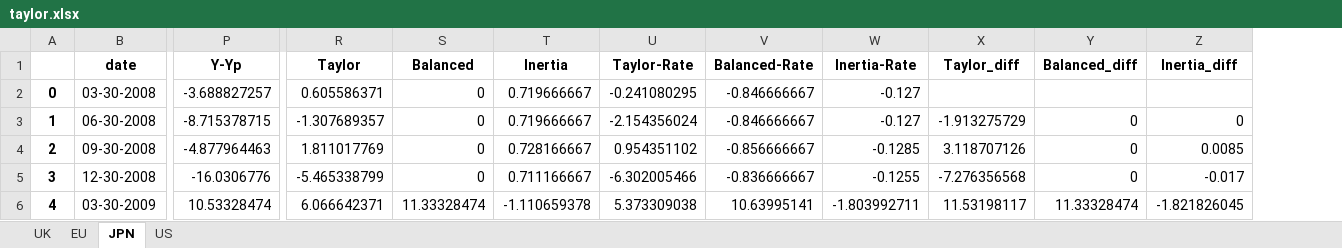
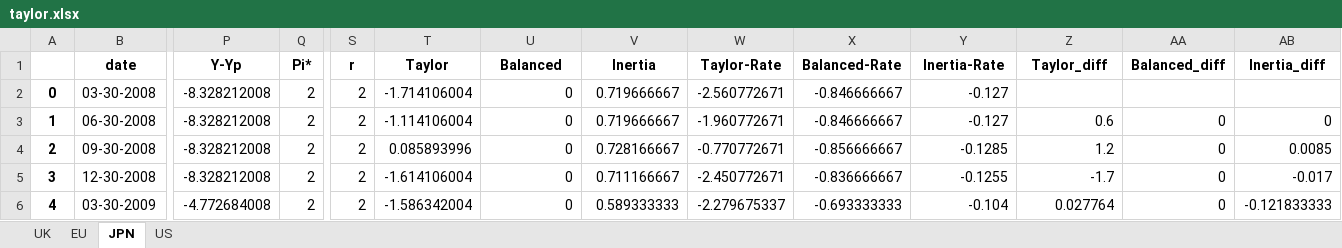
Before and after one commit to Vedia-JerezDaniel/CB, an Excel workbook: EDA/taylor.xlsx, sheet JPN, drawn as a sheet; only a part is shown, gaps mark what is left out; values as stored, in another font and other column widths than the file's, no borders; addresses are those after the commit; the diff covers the shown part only; the diff names each change by its address in the sheet, - before the commit and + after, or states it on an @@ line.

Commit message:
taylor done

```diff
--- a/EDA/taylor.xlsx (sheet JPN)
+++ b/EDA/taylor.xlsx (sheet JPN)
+column Q (Pi*), rows 2-6: all 2
+column S (r), rows 2-6: all 2
-P2 (Y-Yp): -3.688827257
+P2 (Y-Yp): -8.328212008
-T2 (Taylor): 0.605586371
+T2 (Taylor): -1.714106004
-W2 (Taylor-Rate): -0.241080295
+W2 (Taylor-Rate): -2.560772671
-P3 (Y-Yp): -8.715378715
+P3 (Y-Yp): -8.328212008
-T3 (Taylor): -1.307689357
+T3 (Taylor): -1.114106004
-W3 (Taylor-Rate): -2.154356024
+W3 (Taylor-Rate): -1.960772671
-Z3 (Taylor_diff): -1.913275729
+Z3 (Taylor_diff): 0.6
-P4 (Y-Yp): -4.877964463
+P4 (Y-Yp): -8.328212008
-T4 (Taylor): 1.811017769
+T4 (Taylor): 0.085893996
-W4 (Taylor-Rate): 0.954351102
+W4 (Taylor-Rate): -0.770772671
-Z4 (Taylor_diff): 3.118707126
+Z4 (Taylor_diff): 1.2
-P5 (Y-Yp): -16.0306776
+P5 (Y-Yp): -8.328212008
-T5 (Taylor): -5.465338799
+T5 (Taylor): -1.614106004
-W5 (Taylor-Rate): -6.302005466
+W5 (Taylor-Rate): -2.450772671
-Z5 (Taylor_diff): -7.276356568
+Z5 (Taylor_diff): -1.7
-P6 (Y-Yp): 10.53328474
+P6 (Y-Yp): -4.772684008
-T6 (Taylor): 6.066642371
+T6 (Taylor): -1.586342004
-U6 (Balanced): 11.33328474
+U6 (Balanced): 0
-V6 (Inertia): -1.110659378
+V6 (Inertia): 0.589333333
-W6 (Taylor-Rate): 5.373309038
+W6 (Taylor-Rate): -2.279675337
-X6 (Balanced-Rate): 10.63995141
+X6 (Balanced-Rate): -0.693333333
-Y6 (Inertia-Rate): -1.803992711
+Y6 (Inertia-Rate): -0.104
-Z6 (Taylor_diff): 11.53198117
+Z6 (Taylor_diff): 0.027764
-AA6 (Balanced_diff): 11.33328474
+AA6 (Balanced_diff): 0
-AB6 (Inertia_diff): -1.821826045
+AB6 (Inertia_diff): -0.121833333
```
Also changed, not shown: 473 edited cells elsewhere in this sheet, sheet UK, sheet EU, sheet US, 2 other files.
